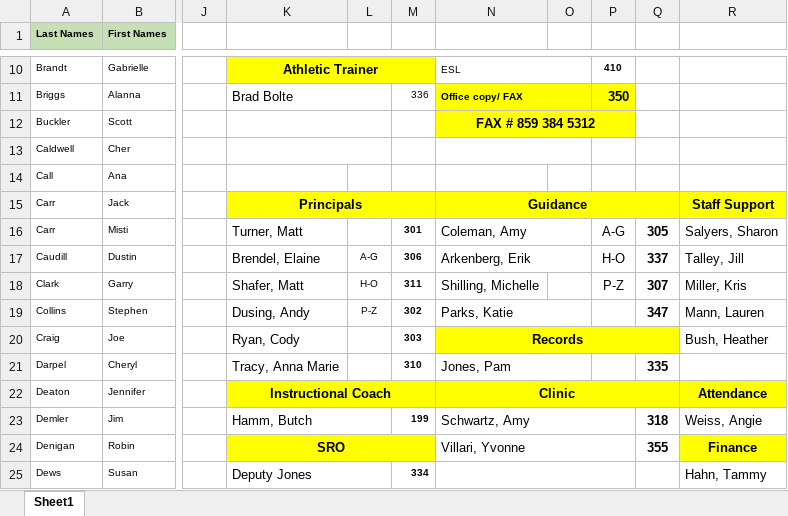
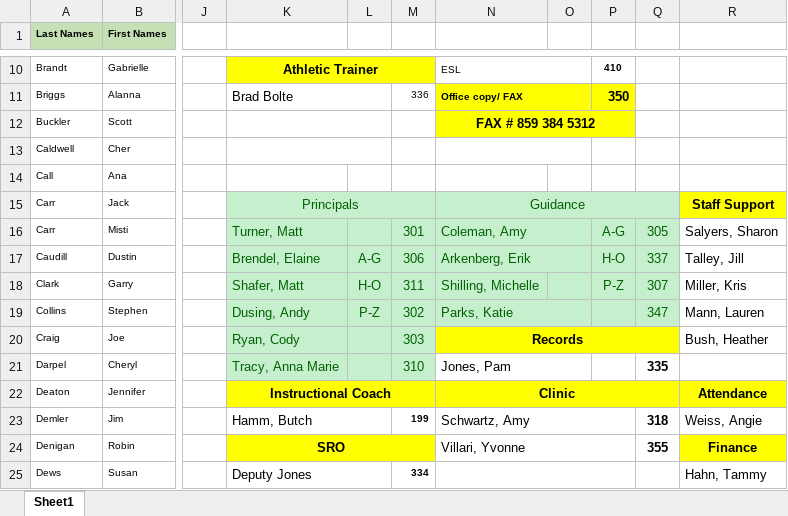
Before and after one commit to RyleHS-PBP2018/ryle-app, an Excel workbook: Group Resources/Extension Grid 18-19.xlsx, sheet Sheet1, drawn as a sheet; only a part is shown, gaps mark what is left out; values as stored, in another font and other column widths than the file's, no borders; the diff names each change by its address in the sheet, - before the commit and + after, or states it on an @@ line.

Commit message:
Cleaned up .xlsx and .json files
Created a "CleanTeacherGrid" that holds only teacher names and room numbers, which gets rid of random "undefined" elements in the final .json file, which has been updated.

```diff
--- a/Group Resources/Extension Grid 18-19.xlsx (sheet Sheet1)
+++ b/Group Resources/Extension Grid 18-19.xlsx (sheet Sheet1)
-K15:Q15 fill: #FFFF00
+K15:Q15 fill: #C6EFCE
-K15:K16 text colour: black
+K15:K16 text colour: #006100
-K15 bold: on
+K15 bold: off
@@ N15 text colour: black → #006100, bold: on → off @@
-K16:Q19 fill: none
+K16:Q19 fill: #C6EFCE
-M16:N16 text colour: black
+M16:N16 text colour: #006100
-M16:M21 bold: on
+M16:M21 bold: off
@@ M16 text size: larger @@
-P16:Q18 text colour: black
+P16:Q18 text colour: #006100
-Q16:Q19 bold: on
+Q16:Q19 bold: off
-K17:N19 text colour: black
+K17:N19 text colour: #006100
@@ L17:M19 text size: larger @@
-Q19 text colour: black
+Q19 text colour: #006100
-K20:M21 fill: none
+K20:M21 fill: #C6EFCE
-K20:K21 text colour: black
+K20:K21 text colour: #006100
-M20:M21 text colour: black
+M20:M21 text colour: #006100, text size: larger
```
Also changed, not shown: 2 other files.
